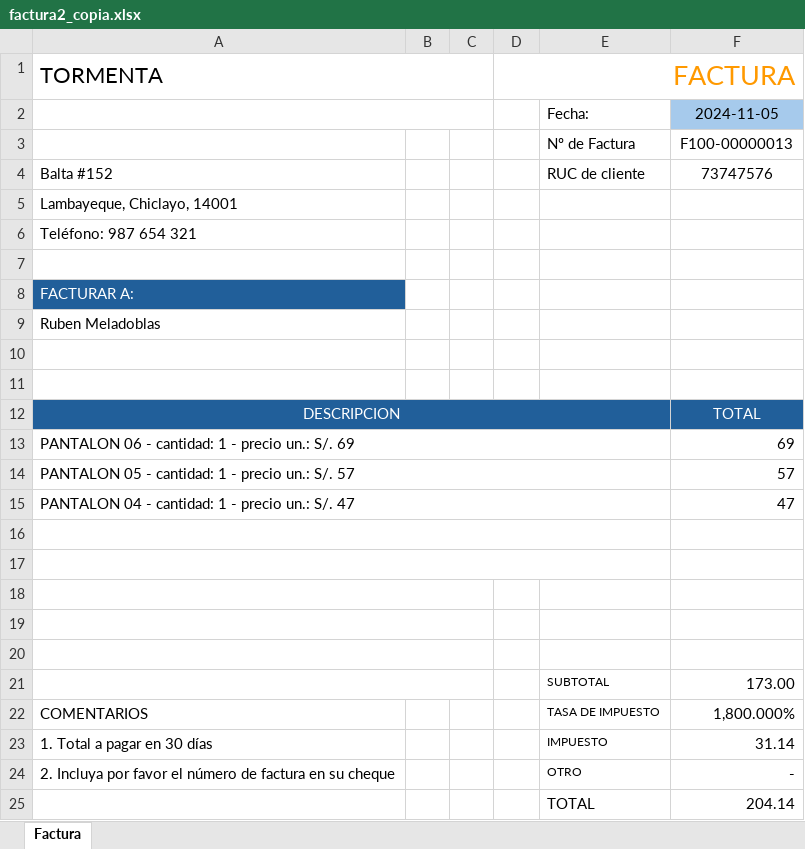
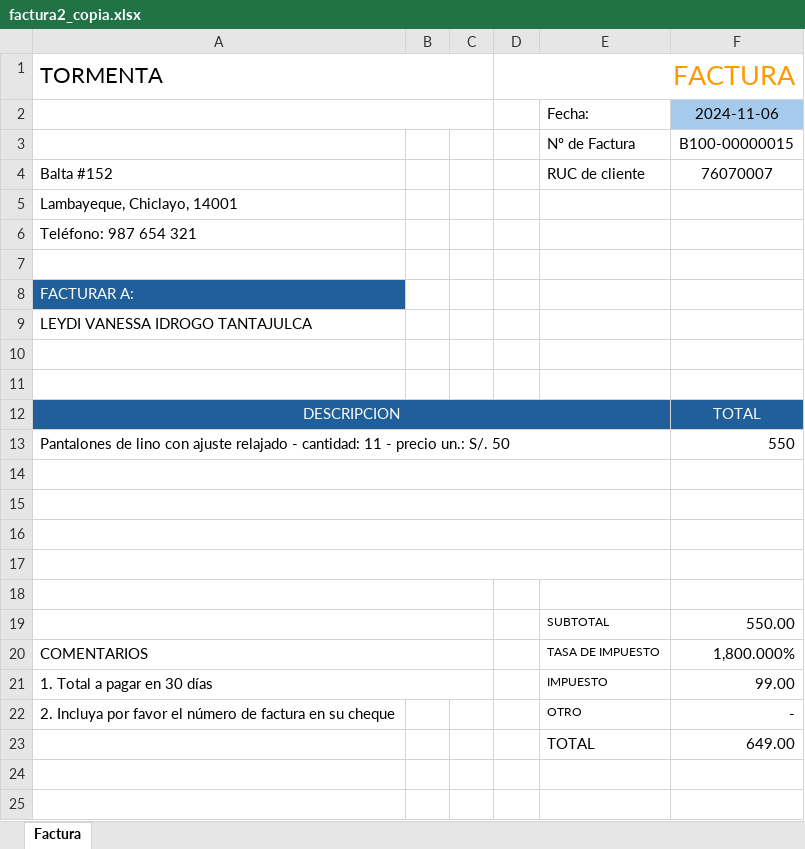
Before and after one commit to ryushade/CONTABILIDAD_PROYECTO, an Excel workbook: app/static/PDF/factura2_copia.xlsx, sheet Factura, drawn as a sheet; values as stored, in another font and other column widths than the file's, no borders; removed rows and columns are numbered as before the commit, all else as after; the diff names each change by its address in the sheet, - before the commit and + after, or states it on an @@ line.

```diff
--- a/app/static/PDF/factura2_copia.xlsx (sheet Factura)
+++ b/app/static/PDF/factura2_copia.xlsx (sheet Factura)
-F2: 2024-11-05
+F2: 2024-11-06
-F3: F100-00000013
+F3: B100-00000015
-F4: 73747576
+F4: 76070007
-A9 (TORMENTA): Ruben Meladoblas
+A9 (TORMENTA): LEYDI VANESSA IDROGO TANTAJULCA
-row 13: PANTALON 06 - cantidad: 1 - precio un.: S/. 69 |  |  |  |  | 69
-row 14: PANTALON 05 - cantidad: 1 - precio un.: S/. 57 |  |  |  |  | 57
-row 15: PANTALON 04 - cantidad: 1 - precio un.: S/. 47 |  |  |  |  | 47
+row 13: Pantalones de lino con ajuste relajado - cantidad: 11 - precio un.: S/. 50 |  |  |  |  | 550
-A18:C18 merged
+A16:E16 merged
-A19:C19 merged
+A17:E17 merged
-F19: 173.00
+F19: 550.00
+A20:C20 merged
+A21:C21 merged
-F21: 31.14
+F21: 99.00
-F23: 204.14
+F23: 649.00
```
Also changed, not shown: 16 other files.
